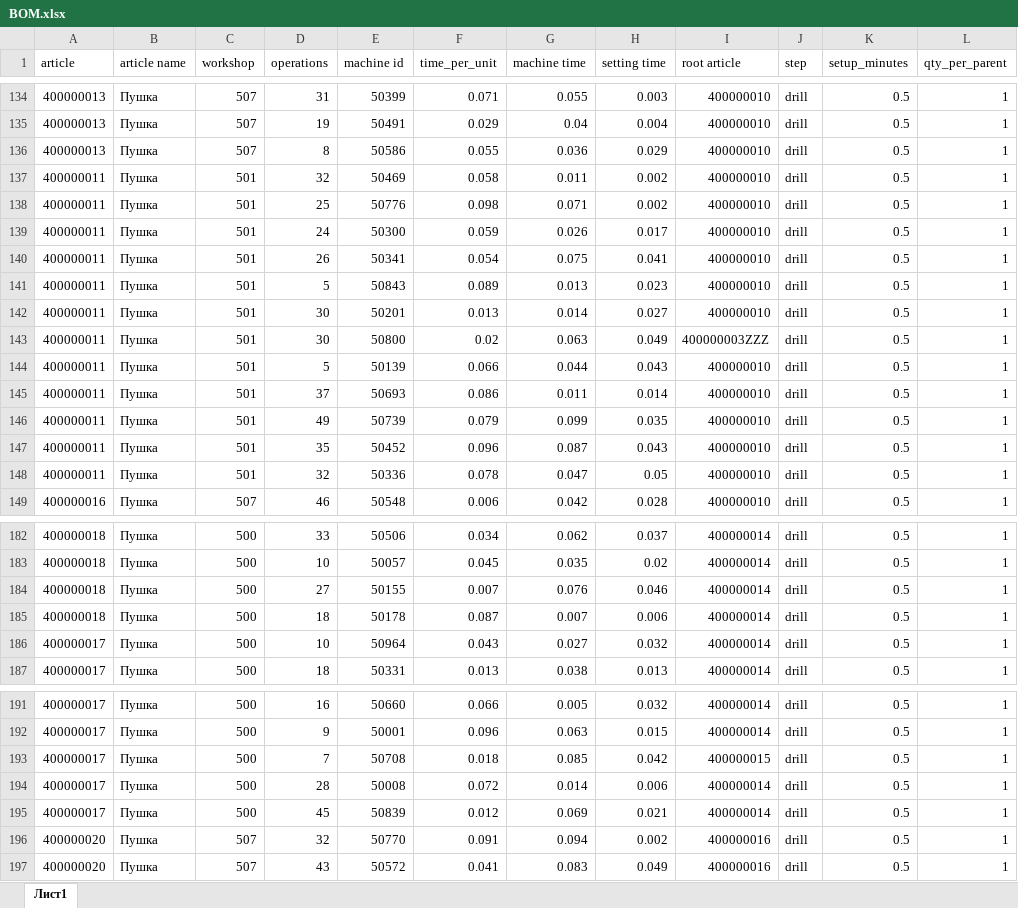
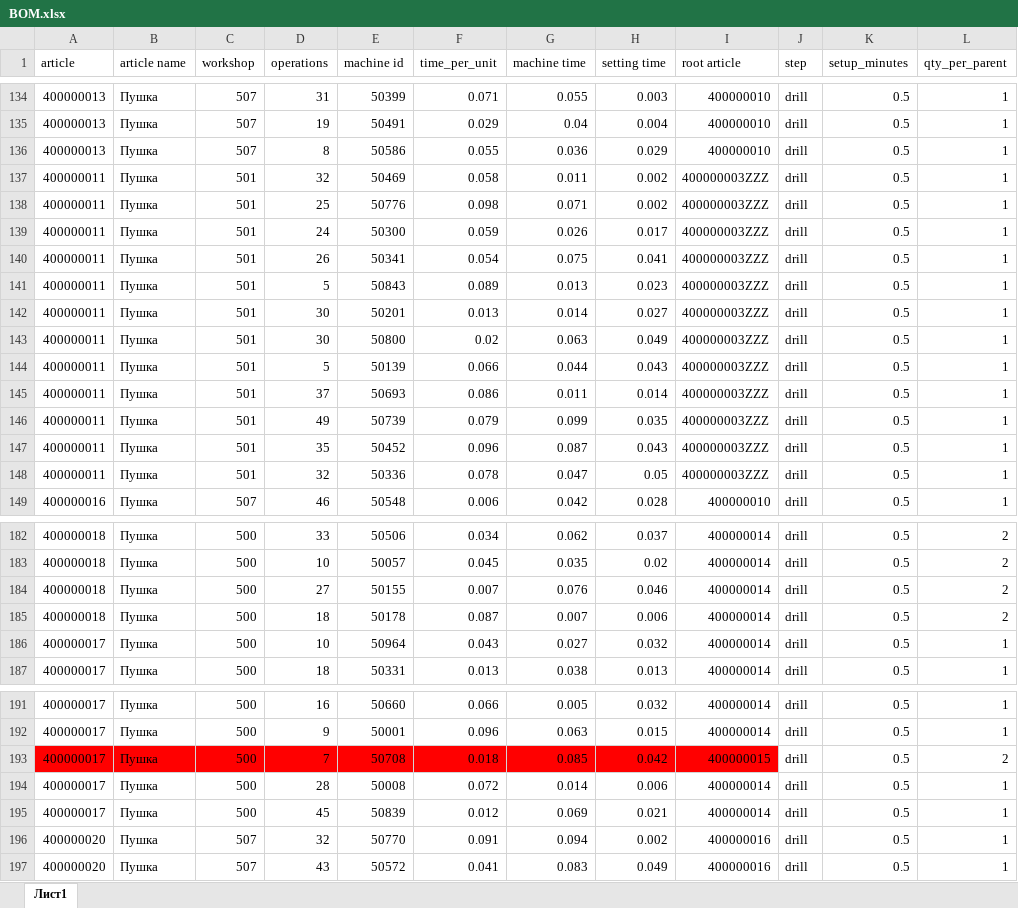
Before and after one commit to BenoitMondelbrot/so-planner, an Excel workbook: BOM.xlsx, sheet Лист1, drawn as a sheet; only a part is shown, gaps mark what is left out; values as stored, in another font and other column widths than the file's, no borders; the diff covers the shown part only; the diff names each change by its address in the sheet, - before the commit and + after, or states it on an @@ line.

```diff
--- a/BOM.xlsx (sheet Лист1)
+++ b/BOM.xlsx (sheet Лист1)
-I137:I142 (root article): 400000010
+I137:I142 (root article): 400000003ZZZ
-I144:I148 (root article): 400000010
+I144:I148 (root article): 400000003ZZZ
-L182:L185 (qty_per_parent): 1
+L182:L185 (qty_per_parent): 2
-A193:I193 fill: none
+A193:I193 fill: #FF0000
-L193 (qty_per_parent): 1
+L193 (qty_per_parent): 2
```
Also changed, not shown: 35 edited cells and cell formats elsewhere in this sheet, plan of sales.xlsx, stock.xlsx, 4 other files.
